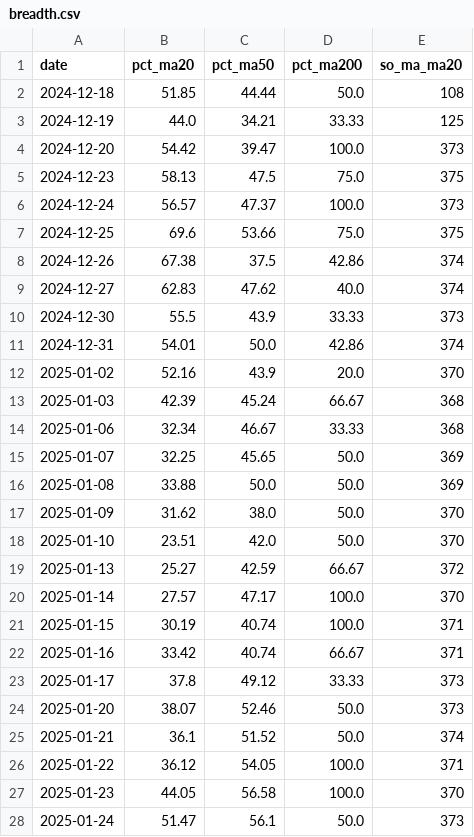
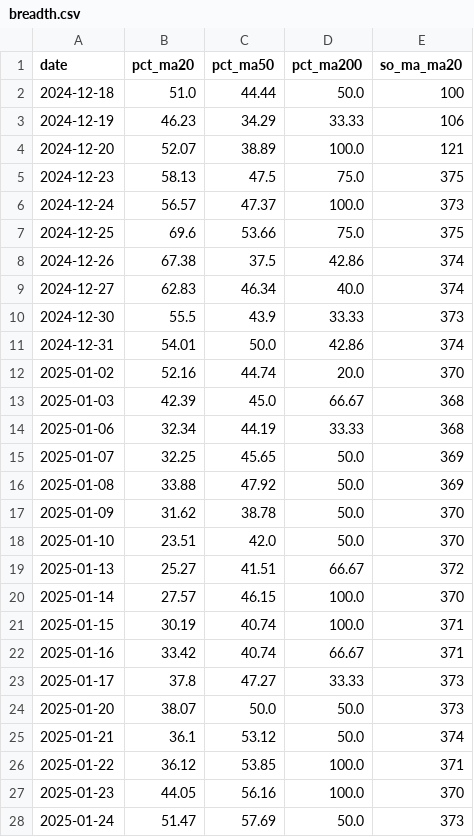
Before and after one commit to quangn1975/do-rong-hose, a CSV file: data/breadth.csv, drawn as a sheet; only a part is shown; the diff covers the shown part only.

```diff
--- a/data/breadth.csv
+++ b/data/breadth.csv
@@ -1,5 +1,5 @@
 date,pct_ma20,pct_ma50,pct_ma200,so_ma_ma20
-2024-12-18,51.85,44.44,50.0,108
-2024-12-19,44.0,34.21,33.33,125
-2024-12-20,54.42,39.47,100.0,373
+2024-12-18,51.0,44.44,50.0,100
+2024-12-19,46.23,34.29,33.33,106
+2024-12-20,52.07,38.89,100.0,121
 2024-12-23,58.13,47.5,75.0,375
@@ -8,21 +8,21 @@ date,pct_ma20,pct_ma50,pct_ma200,so_ma_ma20
 2024-12-26,67.38,37.5,42.86,374
-2024-12-27,62.83,47.62,40.0,374
+2024-12-27,62.83,46.34,40.0,374
 2024-12-30,55.5,43.9,33.33,373
 2024-12-31,54.01,50.0,42.86,374
-2025-01-02,52.16,43.9,20.0,370
-2025-01-03,42.39,45.24,66.67,368
-2025-01-06,32.34,46.67,33.33,368
+2025-01-02,52.16,44.74,20.0,370
+2025-01-03,42.39,45.0,66.67,368
+2025-01-06,32.34,44.19,33.33,368
 2025-01-07,32.25,45.65,50.0,369
-2025-01-08,33.88,50.0,50.0,369
-2025-01-09,31.62,38.0,50.0,370
+2025-01-08,33.88,47.92,50.0,369
+2025-01-09,31.62,38.78,50.0,370
 2025-01-10,23.51,42.0,50.0,370
-2025-01-13,25.27,42.59,66.67,372
-2025-01-14,27.57,47.17,100.0,370
+2025-01-13,25.27,41.51,66.67,372
+2025-01-14,27.57,46.15,100.0,370
 2025-01-15,30.19,40.74,100.0,371
 2025-01-16,33.42,40.74,66.67,371
-2025-01-17,37.8,49.12,33.33,373
-2025-01-20,38.07,52.46,50.0,373
-2025-01-21,36.1,51.52,50.0,374
-2025-01-22,36.12,54.05,100.0,371
-2025-01-23,44.05,56.58,100.0,370
-2025-01-24,51.47,56.1,50.0,373
+2025-01-17,37.8,47.27,33.33,373
+2025-01-20,38.07,50.0,50.0,373
+2025-01-21,36.1,53.12,50.0,374
+2025-01-22,36.12,53.85,100.0,371
+2025-01-23,44.05,56.16,100.0,370
+2025-01-24,51.47,57.69,50.0,373
```
Also changed, not shown: 1 added row and 108 edited cells elsewhere in this file.
